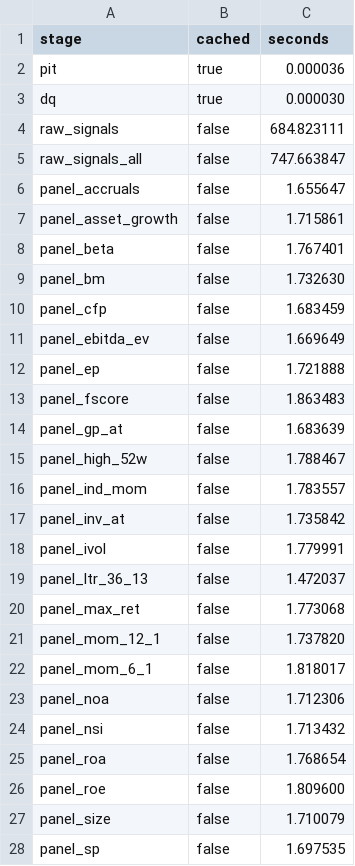
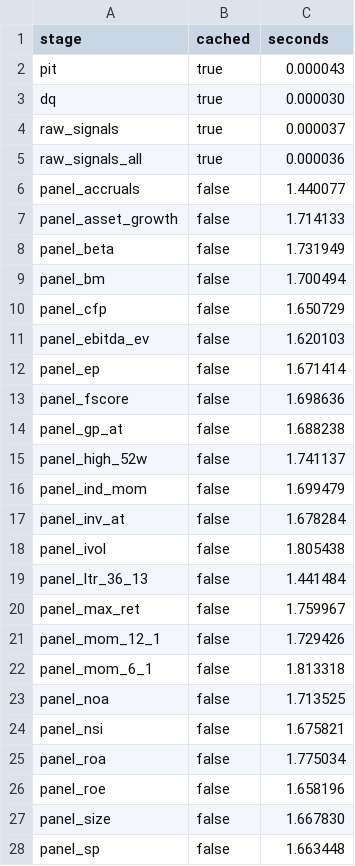
Before and after one commit to avmhdt/equity-factor-pipeline, a CSV file: results/tables/pipeline_timings.csv, drawn as a sheet; only a part is shown; the diff covers the shown part only.

```diff
--- a/results/tables/pipeline_timings.csv
+++ b/results/tables/pipeline_timings.csv
@@ -1,28 +1,28 @@
 stage,cached,seconds
-pit,true,0.000036
+pit,true,0.000043
 dq,true,0.000030
-raw_signals,false,684.823111
-raw_signals_all,false,747.663847
-panel_accruals,false,1.655647
-panel_asset_growth,false,1.715861
-panel_beta,false,1.767401
-panel_bm,false,1.732630
-panel_cfp,false,1.683459
-panel_ebitda_ev,false,1.669649
-panel_ep,false,1.721888
-panel_fscore,false,1.863483
-panel_gp_at,false,1.683639
-panel_high_52w,false,1.788467
-panel_ind_mom,false,1.783557
-panel_inv_at,false,1.735842
-panel_ivol,false,1.779991
-panel_ltr_36_13,false,1.472037
-panel_max_ret,false,1.773068
-panel_mom_12_1,false,1.737820
-panel_mom_6_1,false,1.818017
-panel_noa,false,1.712306
-panel_nsi,false,1.713432
-panel_roa,false,1.768654
-panel_roe,false,1.809600
-panel_size,false,1.710079
-panel_sp,false,1.697535
+raw_signals,true,0.000037
+raw_signals_all,true,0.000036
+panel_accruals,false,1.440077
+panel_asset_growth,false,1.714133
+panel_beta,false,1.731949
+panel_bm,false,1.700494
+panel_cfp,false,1.650729
+panel_ebitda_ev,false,1.620103
+panel_ep,false,1.671414
+panel_fscore,false,1.698636
+panel_gp_at,false,1.688238
+panel_high_52w,false,1.741137
+panel_ind_mom,false,1.699479
+panel_inv_at,false,1.678284
+panel_ivol,false,1.805438
+panel_ltr_36_13,false,1.441484
+panel_max_ret,false,1.759967
+panel_mom_12_1,false,1.729426
+panel_mom_6_1,false,1.813318
+panel_noa,false,1.713525
+panel_nsi,false,1.675821
+panel_roa,false,1.775034
+panel_roe,false,1.658196
+panel_size,false,1.667830
+panel_sp,false,1.663448
```
Also changed, not shown: 21 edited cells elsewhere in this file, results/tables/attribution.csv, 32 other files.
